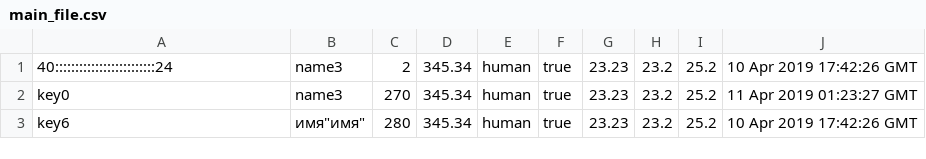
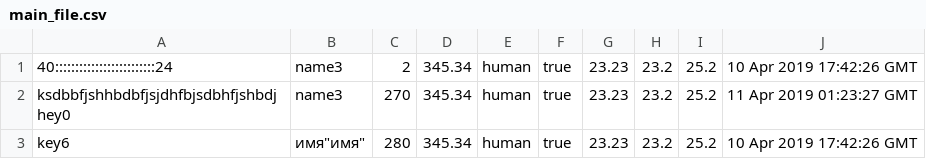
Before and after one commit to SunnyCapt/se.java, a CSV file: data/main_file.csv, drawn as a sheet.

```diff
--- a/data/main_file.csv
+++ b/data/main_file.csv
@@ -1,3 +1,3 @@
 "40:::::::::::::::::::::::::24","name3",2,345.34,"human",true,23.23,23.2,25.2,"10 Apr 2019 17:42:26 GMT"
-"key0","name3",270,345.34,"human",true,23.23,23.2,25.2,"11 Apr 2019 01:23:27 GMT"
+"ksdbbfjshhbdbfjsjdhfbjsdbhfjshbdjhey0","name3",270,345.34,"human",true,23.23,23.2,25.2,"11 Apr 2019 01:23:27 GMT"
 "key6","имя""имя""",280,345.34,"human",true,23.23,23.2,25.2,"10 Apr 2019 17:42:26 GMT"
```
Also changed, not shown: 5 other files.
